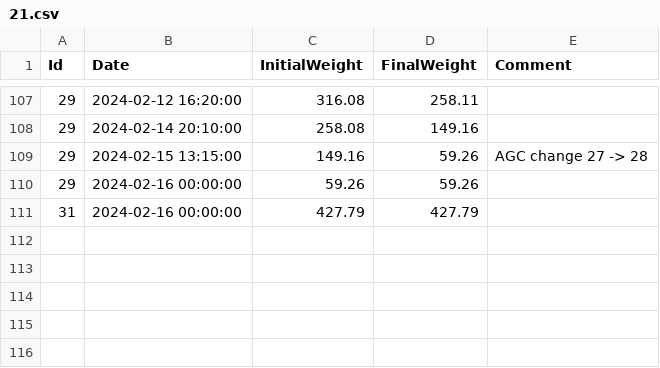
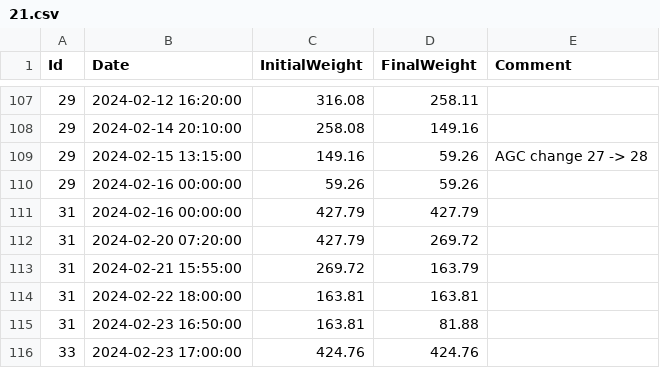
Before and after one commit to umg-minai/vct-or, a CSV file: raw-data/sevoflurane-consumption/21.csv, drawn as a sheet; only a part is shown, gaps mark what is left out.

Commit message:
feat: update consumption data

```diff
--- a/raw-data/sevoflurane-consumption/21.csv
+++ b/raw-data/sevoflurane-consumption/21.csv
@@ -111 +111,6 @@ Id,Date,InitialWeight,FinalWeight,Comment
 31,2024-02-16 00:00:00,427.79,427.79,
+31,2024-02-20 07:20:00,427.79,269.72,
+31,2024-02-21 15:55:00,269.72,163.79,
+31,2024-02-22 18:00:00,163.81,163.81,
+31,2024-02-23 16:50:00,163.81,81.88,
+33,2024-02-23 17:00:00,424.76,424.76,
```
Also changed, not shown: raw-data/sevoflurane-consumption/25.csv.
